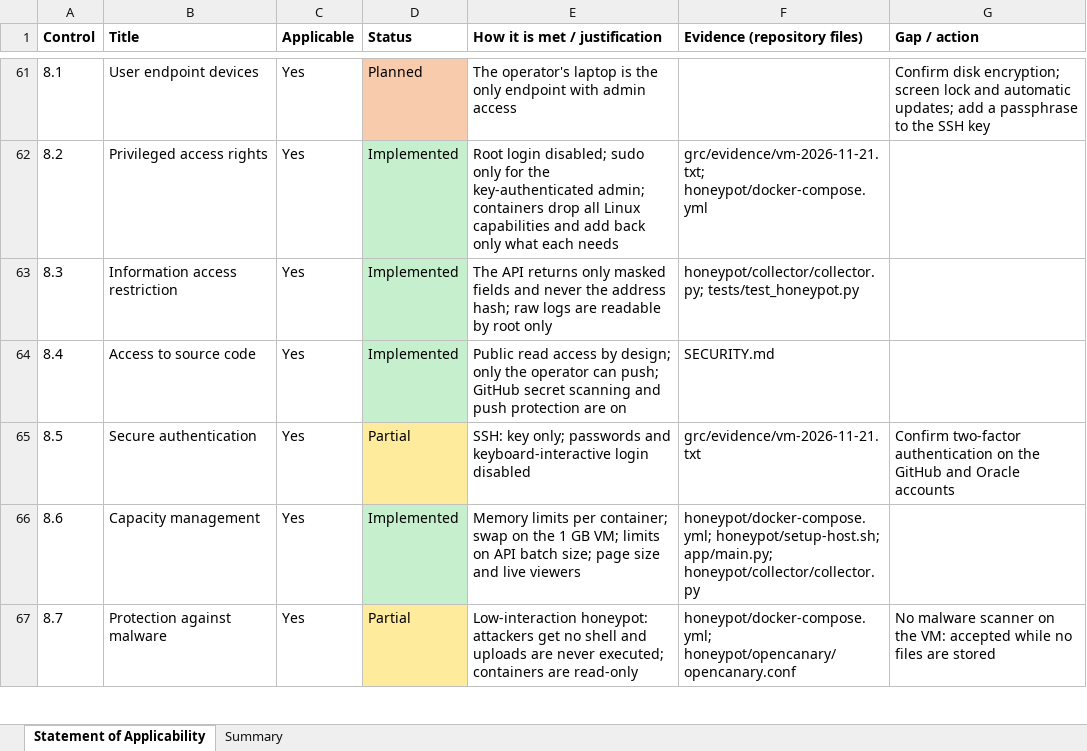
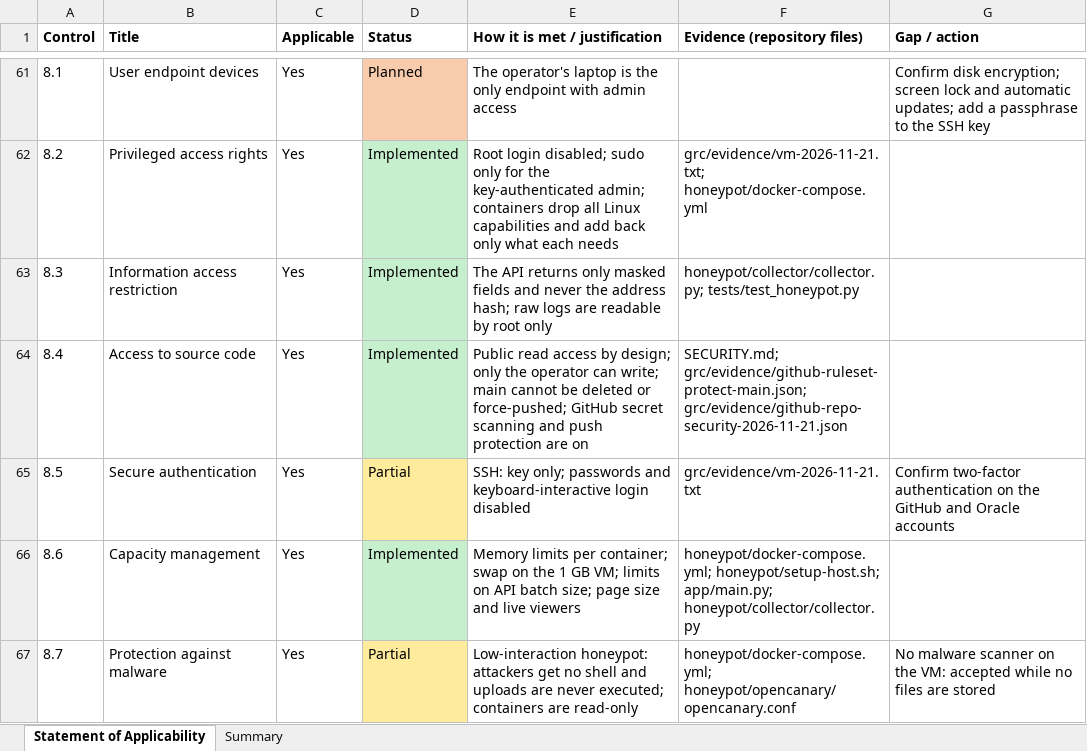
Before and after one commit to shakthihs07-shs/ai-ids-iso27001, an Excel workbook: grc/soa.xlsx, sheet Statement of Applicability, drawn as a sheet; only a part is shown, gaps mark what is left out; values as stored, in another font and other column widths than the file's, no borders; the diff covers the shown part only; the diff names each change by its address in the sheet, - before the commit and + after, or states it on an @@ line.

Commit message:
Record branch protection and repository security as SoA evidence
Adds the protect-main ruleset (pull request with passing CI required, no
deletion or force push) and the repository security settings as evidence
files, and cites them for controls 5.3, 8.4, 8.8, 8.29 and 8.32.

```diff
--- a/grc/soa.xlsx (sheet Statement of Applicability)
+++ b/grc/soa.xlsx (sheet Statement of Applicability)
-E64 (How it is met / justification): …operator can push; GitHub secret…
+E64 (How it is met / justification): …operator can write; main cannot be deleted or force-pushed; GitHub secret…
-F64 (Evidence (repository files)): SECURITY.md
+F64 (Evidence (repository files)): SECURITY.md; grc/evidence/github-ruleset-protect-main.json; grc/evidence/github-repo-security-2026-11-21.json
```
Also changed, not shown: 8 edited cells elsewhere in this sheet, 4 other files.
